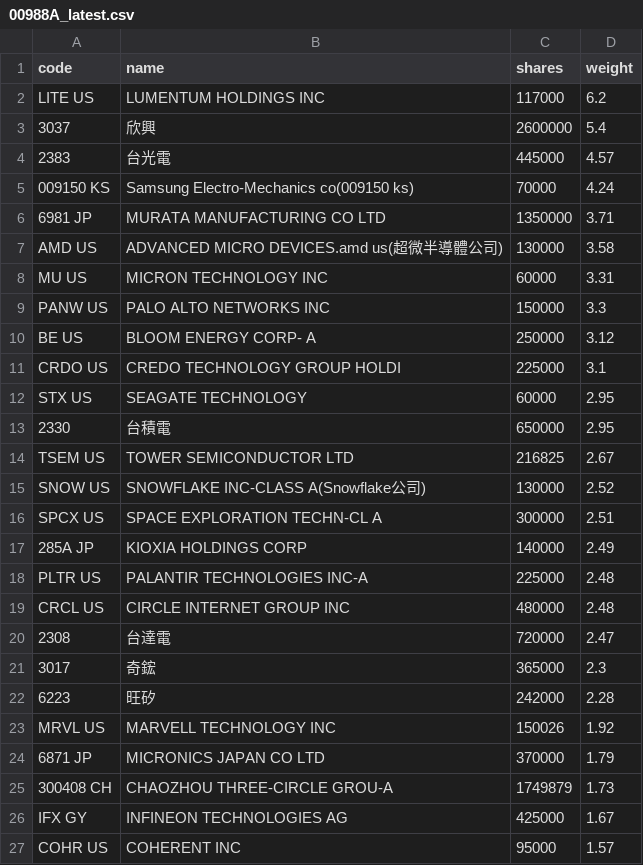
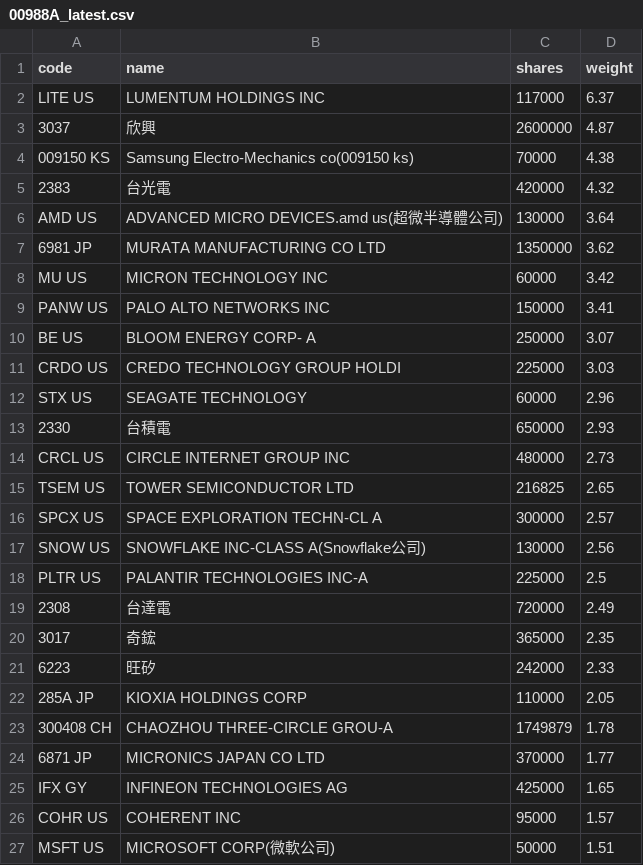
Before and after one commit to 4ru1013/united-etf-00988a-portfolio, a CSV file: data/out/holdings/00988A_latest.csv, drawn as a sheet; only a part is shown; the diff covers the shown part only.

```diff
--- a/data/out/holdings/00988A_latest.csv
+++ b/data/out/holdings/00988A_latest.csv
@@ -1,27 +1,27 @@
 code,name,shares,weight
-LITE US,LUMENTUM HOLDINGS INC,117000,6.2
-3037,欣興,2600000,5.4
-2383,台光電,445000,4.57
-009150 KS,Samsung Electro-Mechanics co(009150 ks),70000,4.24
-6981 JP,MURATA MANUFACTURING CO LTD,1350000,3.71
-AMD US,ADVANCED MICRO DEVICES.amd us(超微半導體公司),130000,3.58
-MU US,MICRON TECHNOLOGY INC,60000,3.31
-PANW US,PALO ALTO NETWORKS INC,150000,3.3
-BE US,BLOOM ENERGY CORP- A,250000,3.12
-CRDO US,CREDO TECHNOLOGY GROUP HOLDI,225000,3.1
-STX US,SEAGATE TECHNOLOGY,60000,2.95
-2330,台積電,650000,2.95
-TSEM US,TOWER SEMICONDUCTOR LTD,216825,2.67
-SNOW US,SNOWFLAKE INC-CLASS A(Snowflake公司),130000,2.52
-SPCX US,SPACE EXPLORATION TECHN-CL A,300000,2.51
-285A JP,KIOXIA HOLDINGS CORP,140000,2.49
-PLTR US,PALANTIR TECHNOLOGIES INC-A,225000,2.48
-CRCL US,CIRCLE INTERNET GROUP INC,480000,2.48
-2308,台達電,720000,2.47
-3017,奇鋐,365000,2.3
-6223,旺矽,242000,2.28
-MRVL US,MARVELL TECHNOLOGY INC,150026,1.92
-6871 JP,MICRONICS JAPAN CO LTD,370000,1.79
-300408 CH,CHAOZHOU THREE-CIRCLE GROU-A,1749879,1.73
-IFX GY,INFINEON TECHNOLOGIES AG,425000,1.67
+LITE US,LUMENTUM HOLDINGS INC,117000,6.37
+3037,欣興,2600000,4.87
+009150 KS,Samsung Electro-Mechanics co(009150 ks),70000,4.38
+2383,台光電,420000,4.32
+AMD US,ADVANCED MICRO DEVICES.amd us(超微半導體公司),130000,3.64
+6981 JP,MURATA MANUFACTURING CO LTD,1350000,3.62
+MU US,MICRON TECHNOLOGY INC,60000,3.42
+PANW US,PALO ALTO NETWORKS INC,150000,3.41
+BE US,BLOOM ENERGY CORP- A,250000,3.07
+CRDO US,CREDO TECHNOLOGY GROUP HOLDI,225000,3.03
+STX US,SEAGATE TECHNOLOGY,60000,2.96
+2330,台積電,650000,2.93
+CRCL US,CIRCLE INTERNET GROUP INC,480000,2.73
+TSEM US,TOWER SEMICONDUCTOR LTD,216825,2.65
+SPCX US,SPACE EXPLORATION TECHN-CL A,300000,2.57
+SNOW US,SNOWFLAKE INC-CLASS A(Snowflake公司),130000,2.56
+PLTR US,PALANTIR TECHNOLOGIES INC-A,225000,2.5
+2308,台達電,720000,2.49
+3017,奇鋐,365000,2.35
+6223,旺矽,242000,2.33
+285A JP,KIOXIA HOLDINGS CORP,110000,2.05
+300408 CH,CHAOZHOU THREE-CIRCLE GROU-A,1749879,1.78
+6871 JP,MICRONICS JAPAN CO LTD,370000,1.77
+IFX GY,INFINEON TECHNOLOGIES AG,425000,1.65
 COHR US,COHERENT INC,95000,1.57
+MSFT US,MICROSOFT CORP(微軟公司),50000,1.51
```
Also changed, not shown: 7 added rows, 6 removed rows and 10 edited cells elsewhere in this file, 4 other files.
